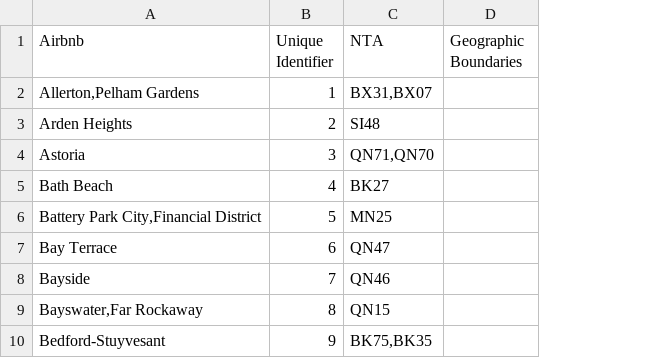
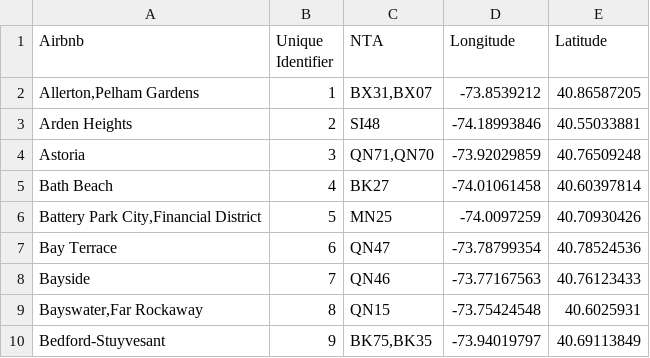
Before and after one commit to ericazhou7/neighborhood-similarity, a CSV file: data/neighborhoods.csv, drawn as a sheet; only a part is shown; removed rows and columns are numbered as before the commit, all else as after; the diff names each change by its address in the sheet, - before the commit and + after, or states it on an @@ line.

Commit message:
add neighborhood lat long

```diff
--- a/data/neighborhoods.csv
+++ b/data/neighborhoods.csv
-column D (Geographic Boundaries), empty
+column D (Longitude), rows 2-10: -73.8539212 | -74.18993846 | -73.92029859 | -74.01061458 | -74.0097259 | -73.78799354 | -73.77167563 | -73.75424548 | -73.94019797
+column E (Latitude), rows 2-10: 40.86587205 | 40.55033881 | 40.76509248 | 40.60397814 | 40.70930426 | 40.78524536 | 40.76123433 | 40.6025931 | 40.69113849
```
